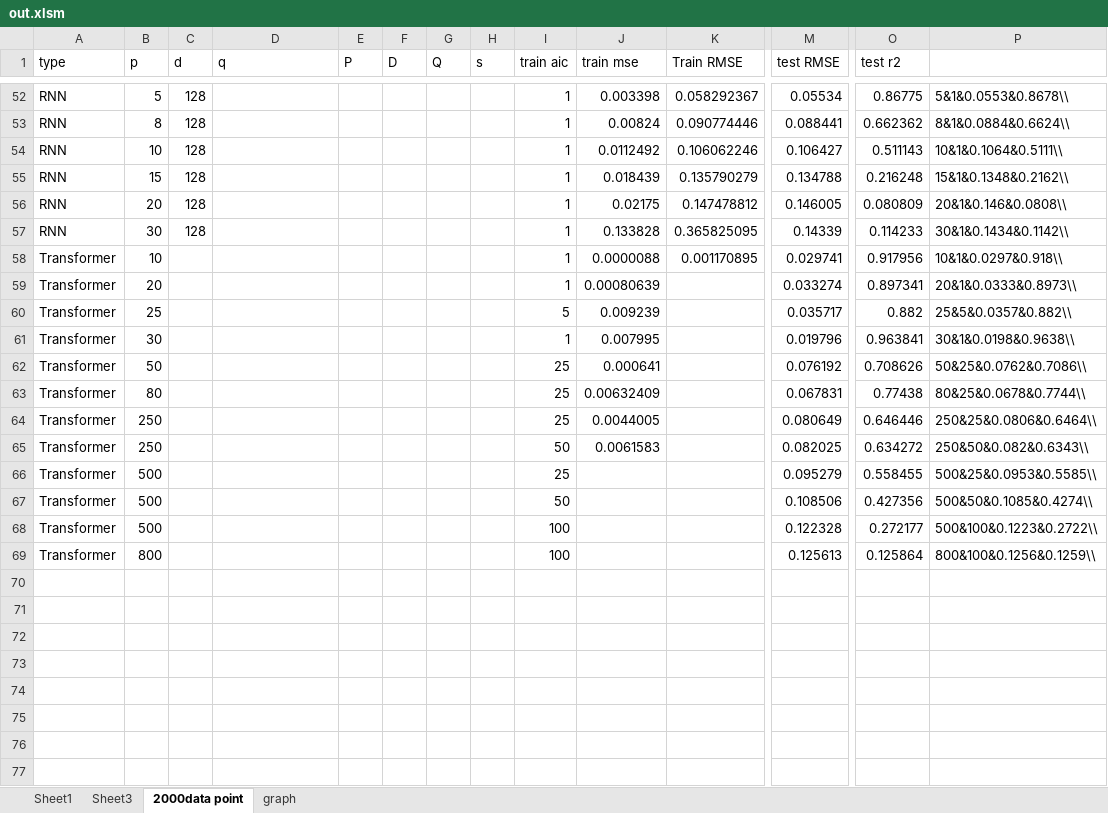
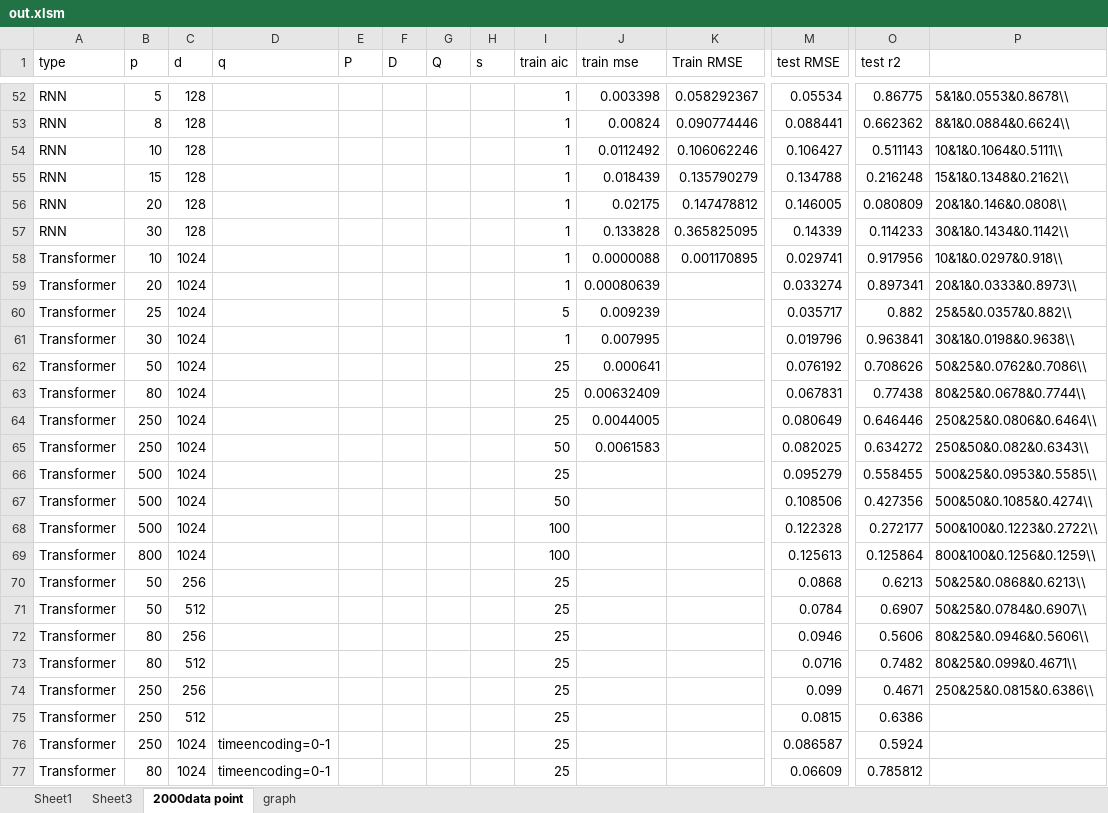
Before and after one commit to litaolemo/Research, an Excel workbook: model/out.xlsm, sheet 2000data point, drawn as a sheet; only a part is shown, gaps mark what is left out; values as stored, in another font and other column widths than the file's, no borders; rows hold the shown columns only; the diff names each change by its address in the sheet, - before the commit and + after, or states it on an @@ line.

```diff
--- a/model/out.xlsm (sheet 2000data point)
+++ b/model/out.xlsm (sheet 2000data point)
-C58:C69 (d): (empty)
+C58:C69 (d): 1024
+row 70: Transformer | 50 | 256 |  |  |  |  |  | 25 |  |  | 0.0868 | 0.6213 | 50&25&0.0868&0.6213\\
+row 71: Transformer | 50 | 512 |  |  |  |  |  | 25 |  |  | 0.0784 | 0.6907 | 50&25&0.0784&0.6907\\
+row 72: Transformer | 80 | 256 |  |  |  |  |  | 25 |  |  | 0.0946 | 0.5606 | 80&25&0.0946&0.5606\\
+row 73: Transformer | 80 | 512 |  |  |  |  |  | 25 |  |  | 0.0716 | 0.7482 | 80&25&0.099&0.4671\\
+row 74: Transformer | 250 | 256 |  |  |  |  |  | 25 |  |  | 0.099 | 0.4671 | 250&25&0.0815&0.6386\\
+row 75: Transformer | 250 | 512 |  |  |  |  |  | 25 |  |  | 0.0815 | 0.6386
+row 76: Transformer | 250 | 1024 | timeencoding=0-1 |  |  |  |  | 25 |  |  | 0.086587 | 0.5924
+row 77: Transformer | 80 | 1024 | timeencoding=0-1 |  |  |  |  | 25 |  |  | 0.06609 | 0.785812
```
Also changed, not shown: 1 other file.
